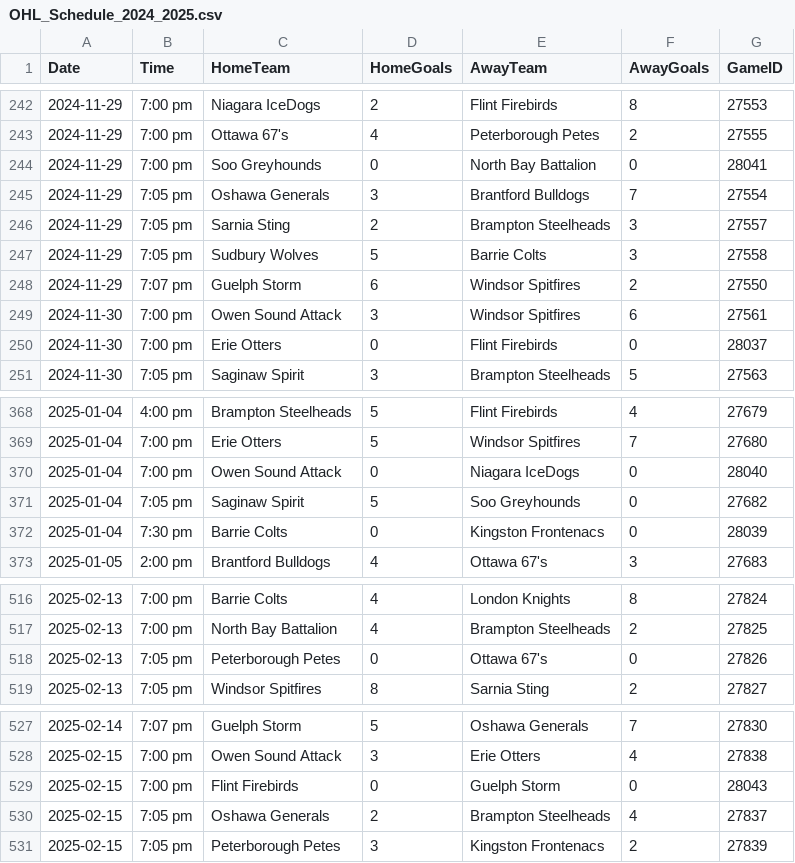
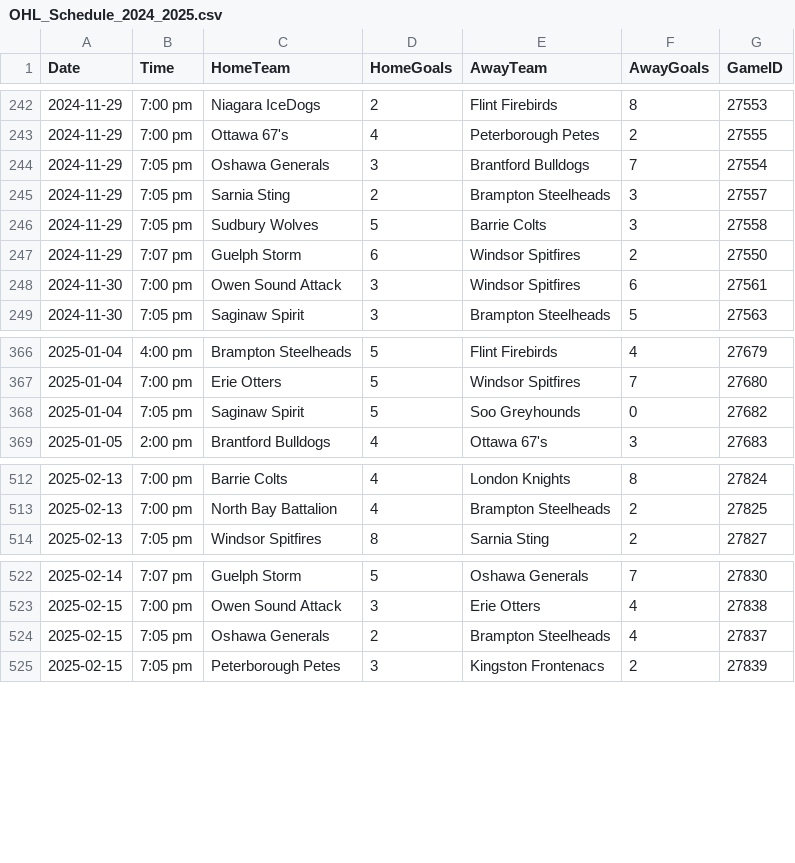
Before and after one commit to InsightDynamics/OHLStatHub, a CSV file: docs/OHL_SCHEDULE/OHL_Schedule_2024_2025.csv, drawn as a sheet; only a part is shown, gaps mark what is left out; the diff covers the shown part only.

```diff
--- a/docs/OHL_SCHEDULE/OHL_Schedule_2024_2025.csv
+++ b/docs/OHL_SCHEDULE/OHL_Schedule_2024_2025.csv
@@ -243,3 +243,2 @@ Date,Time,HomeTeam,HomeGoals,AwayTeam,AwayGoals,GameID
 2024-11-29,7:00 pm,Ottawa 67's,4,Peterborough Petes,2,27555
-2024-11-29,7:00 pm,Soo Greyhounds,0,North Bay Battalion,0,28041
 2024-11-29,7:05 pm,Oshawa Generals,3,Brantford Bulldogs,7,27554
@@ -249,3 +248,2 @@ Date,Time,HomeTeam,HomeGoals,AwayTeam,AwayGoals,GameID
 2024-11-30,7:00 pm,Owen Sound Attack,3,Windsor Spitfires,6,27561
-2024-11-30,7:00 pm,Erie Otters,0,Flint Firebirds,0,28037
 2024-11-30,7:05 pm,Saginaw Spirit,3,Brampton Steelheads,5,27563
@@ -369,5 +367,3 @@ Date,Time,HomeTeam,HomeGoals,AwayTeam,AwayGoals,GameID
 2025-01-04,7:00 pm,Erie Otters,5,Windsor Spitfires,7,27680
-2025-01-04,7:00 pm,Owen Sound Attack,0,Niagara IceDogs,0,28040
 2025-01-04,7:05 pm,Saginaw Spirit,5,Soo Greyhounds,0,27682
-2025-01-04,7:30 pm,Barrie Colts,0,Kingston Frontenacs,0,28039
 2025-01-05,2:00 pm,Brantford Bulldogs,4,Ottawa 67's,3,27683
@@ -517,3 +513,2 @@ Date,Time,HomeTeam,HomeGoals,AwayTeam,AwayGoals,GameID
 2025-02-13,7:00 pm,North Bay Battalion,4,Brampton Steelheads,2,27825
-2025-02-13,7:05 pm,Peterborough Petes,0,Ottawa 67's,0,27826
 2025-02-13,7:05 pm,Windsor Spitfires,8,Sarnia Sting,2,27827
@@ -528,3 +523,2 @@ Date,Time,HomeTeam,HomeGoals,AwayTeam,AwayGoals,GameID
 2025-02-15,7:00 pm,Owen Sound Attack,3,Erie Otters,4,27838
-2025-02-15,7:00 pm,Flint Firebirds,0,Guelph Storm,0,28043
 2025-02-15,7:05 pm,Oshawa Generals,2,Brampton Steelheads,4,27837
```
Also changed, not shown: 1 removed row elsewhere in this file, docs/OHL_ROSTERS/OHL_ROSTERS_2024_2025.csv, docs/OHL_ROSTERS/Saginaw_Spirit.csv, 7 other files.
